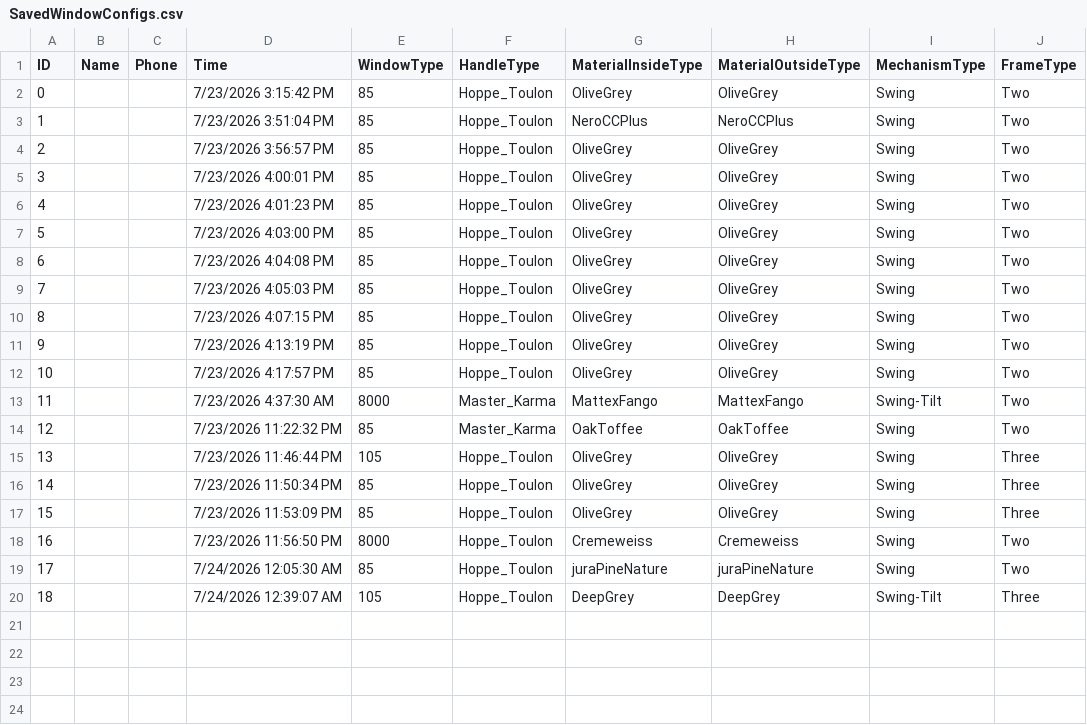
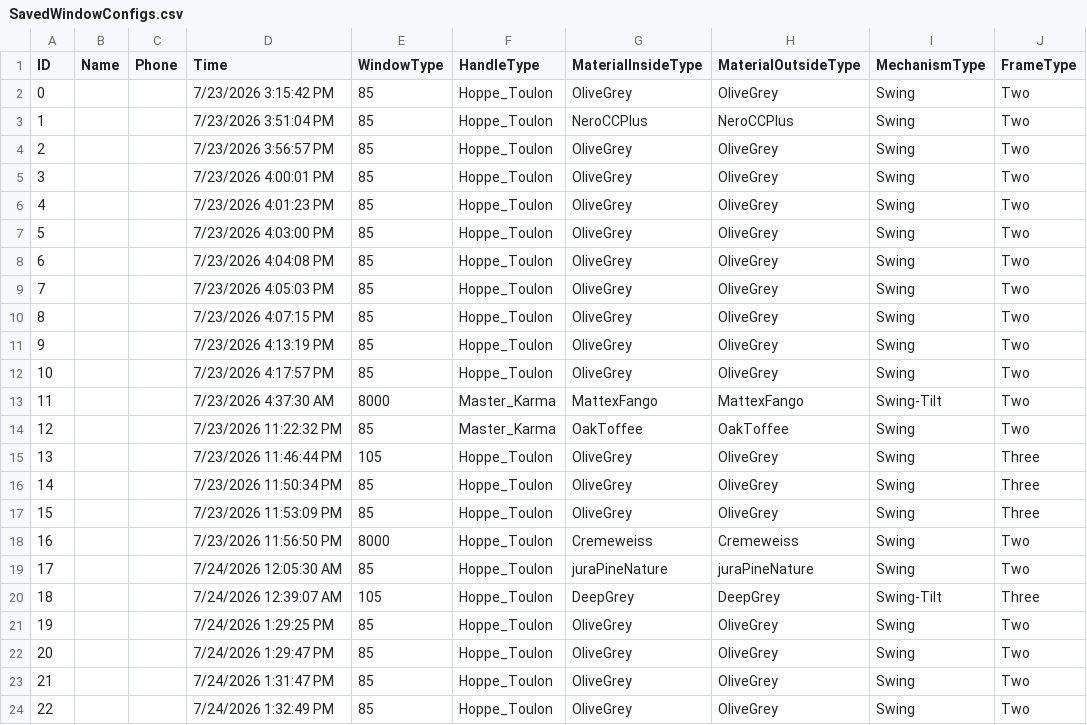
Before and after one commit to ilyayae/VR-Akfa, a CSV file: SavedWindowConfigs.csv, drawn as a sheet; the diff names each change by its address in the sheet, - before the commit and + after, or states it on an @@ line.

```diff
--- a/SavedWindowConfigs.csv
+++ b/SavedWindowConfigs.csv
+row 21: 19 |  |  | 7/24/2026 1:29:25 PM | 85 | Hoppe_Toulon | OliveGrey | OliveGrey | Swing | Two
+row 22: 20 |  |  | 7/24/2026 1:29:47 PM | 85 | Hoppe_Toulon | OliveGrey | OliveGrey | Swing | Two
+row 23: 21 |  |  | 7/24/2026 1:31:47 PM | 85 | Hoppe_Toulon | OliveGrey | OliveGrey | Swing | Two
+row 24: 22 |  |  | 7/24/2026 1:32:49 PM | 85 | Hoppe_Toulon | OliveGrey | OliveGrey | Swing | Two
```
Also changed, not shown: 1 other file.
